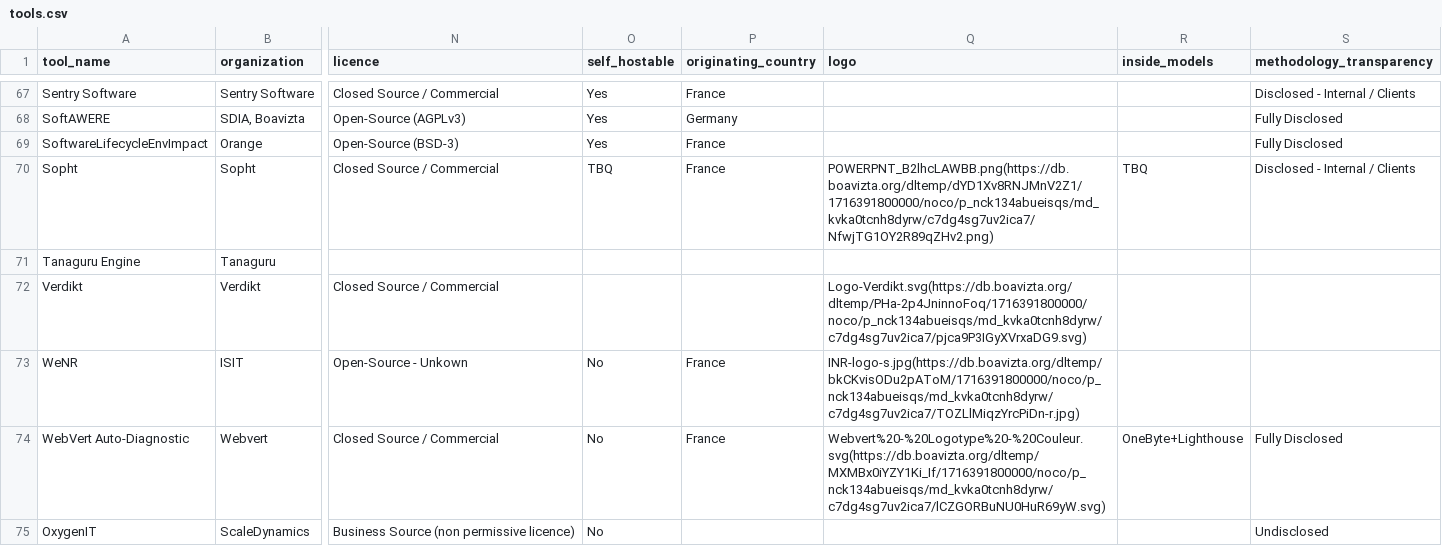
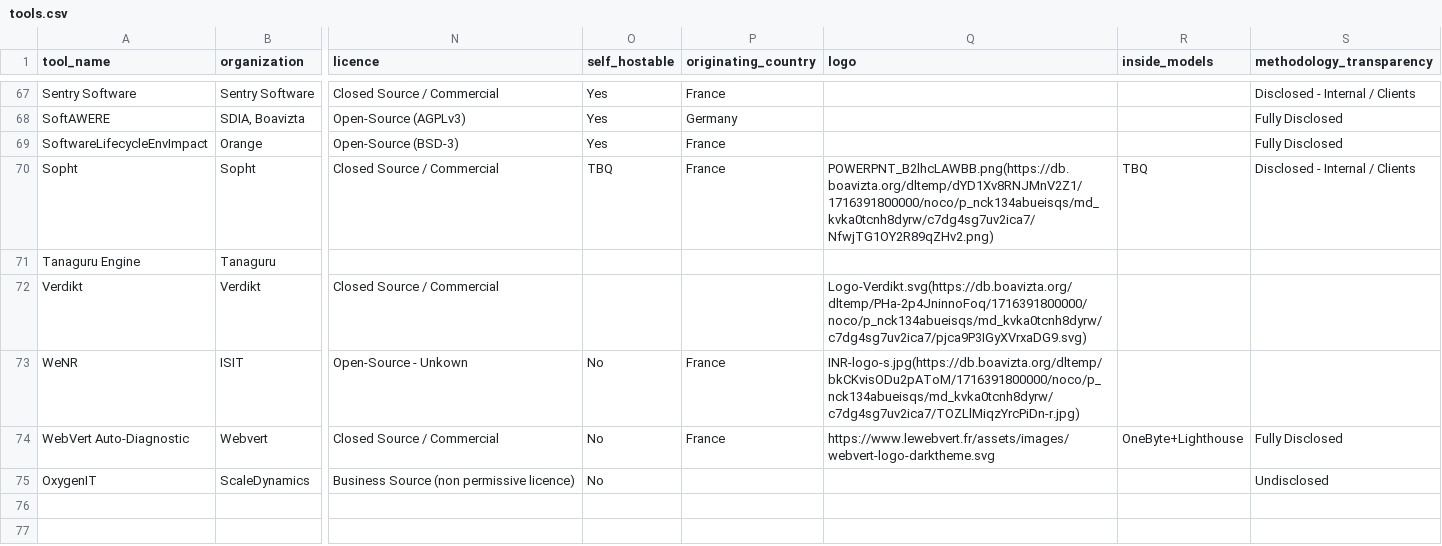
Before and after one commit to olebrussels/boavizta-ict-sust-tools-fork, a CSV file: ictst/data/tools.csv, drawn as a sheet; only a part is shown, gaps mark what is left out; the diff names each change by its address in the sheet, - before the commit and + after, or states it on an @@ line.

Commit message:
chore(data): add webvert icon

```diff
--- a/ictst/data/tools.csv
+++ b/ictst/data/tools.csv
-Q74 (logo): Webvert%20-%20Logotype%20-%20Couleur.svg(https://db.boavizta.org/dltemp/MXMBx0iYZY1Ki_If/1716391800000/noco/p_nck134abueisqs/md_kvka0tcnh8dyrw/c7dg4sg7uv2ica7/lCZGORBuNU0HuR69yW.svg)
+Q74 (logo): https://www.lewebvert.fr/assets/images/webvert-logo-darktheme.svg
```
